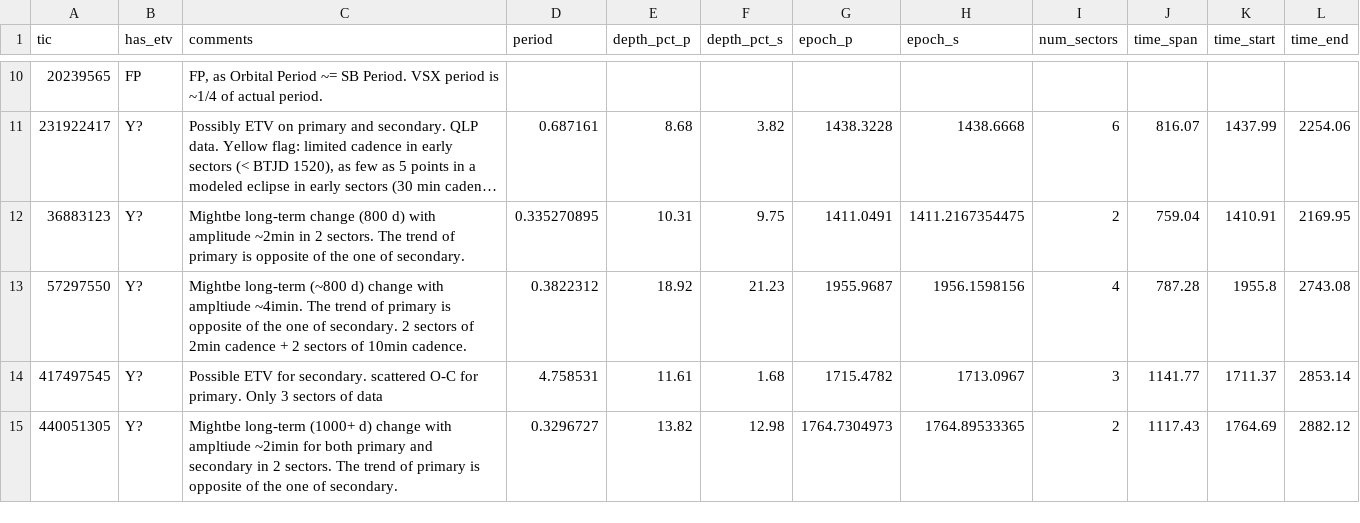
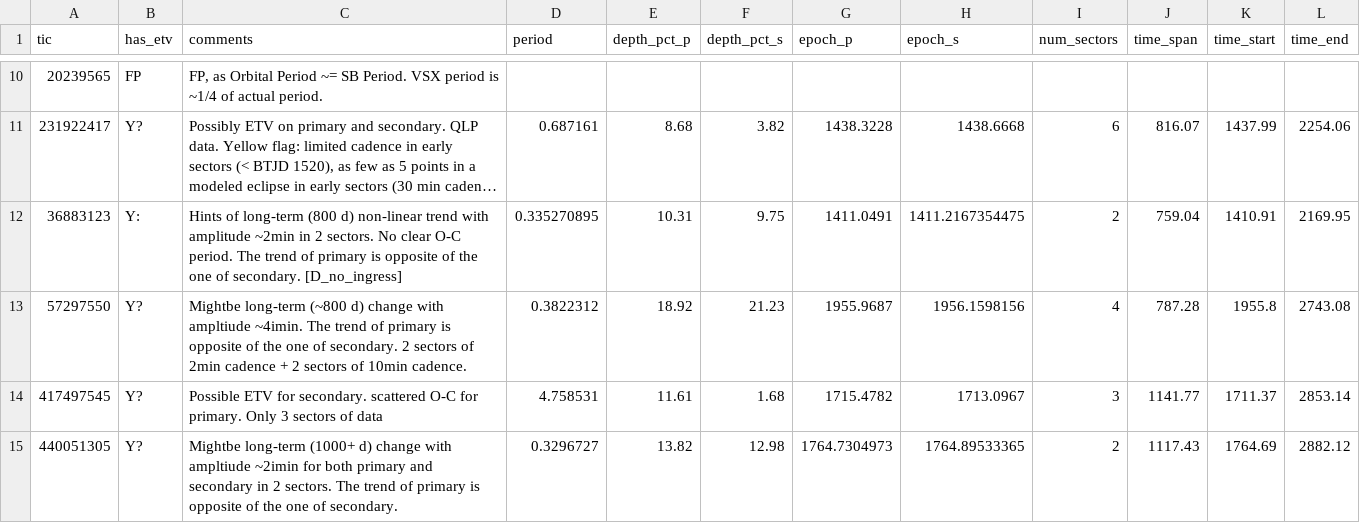
Before and after one commit to orionlee/PH_TESS_I_LightCurveViewer, a CSV file: eb_with_diff_sb_period/etv/etv_summary.csv, drawn as a sheet; only a part is shown, gaps mark what is left out; long unchanged cells end in …; the diff names each change by its address in the sheet, - before the commit and + after, or states it on an @@ line.

Commit message:
ETV Update for TIC 36883123: reclassified as Y: (most likely ETV) due to primary trend opposite of the secondary. - based on the same result.

```diff
--- a/eb_with_diff_sb_period/etv/etv_summary.csv
+++ b/eb_with_diff_sb_period/etv/etv_summary.csv
-B12 (has_etv): Y?
+B12 (has_etv): Y:
-C12 (comments): Mightbe long-term change (800 d) with amplitude ~2min in 2 sectors. The trend of primary is opposite of the one of secondary.
+C12 (comments): Hints of long-term (800 d) non-linear trend with amplitude ~2min in 2 sectors. No clear O-C period. The trend of primary is opposite of the one of secondary. [D_no_ingress]
```
Also changed, not shown: 2 other files.
